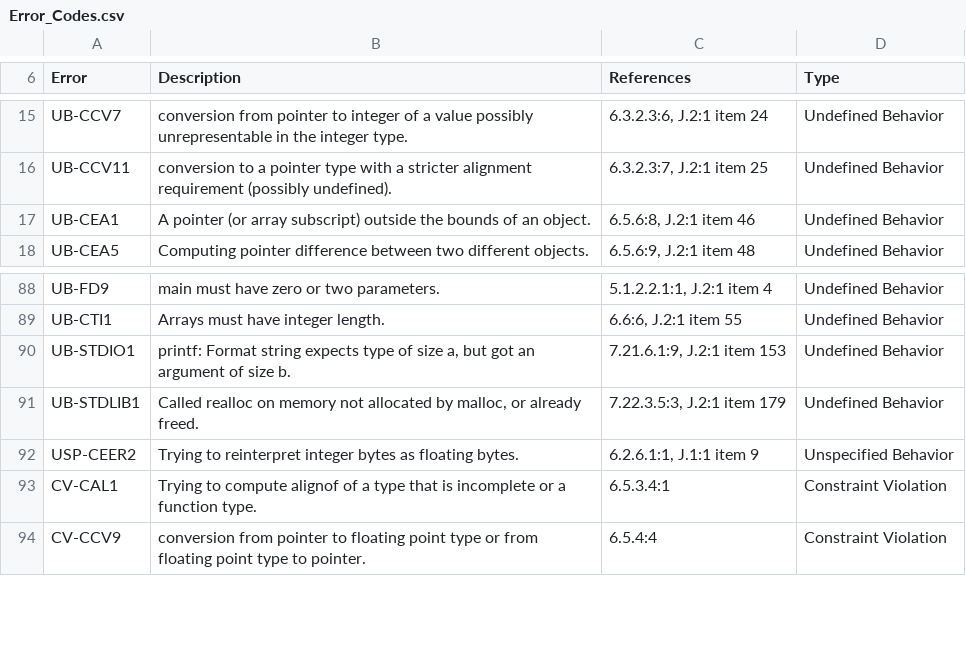
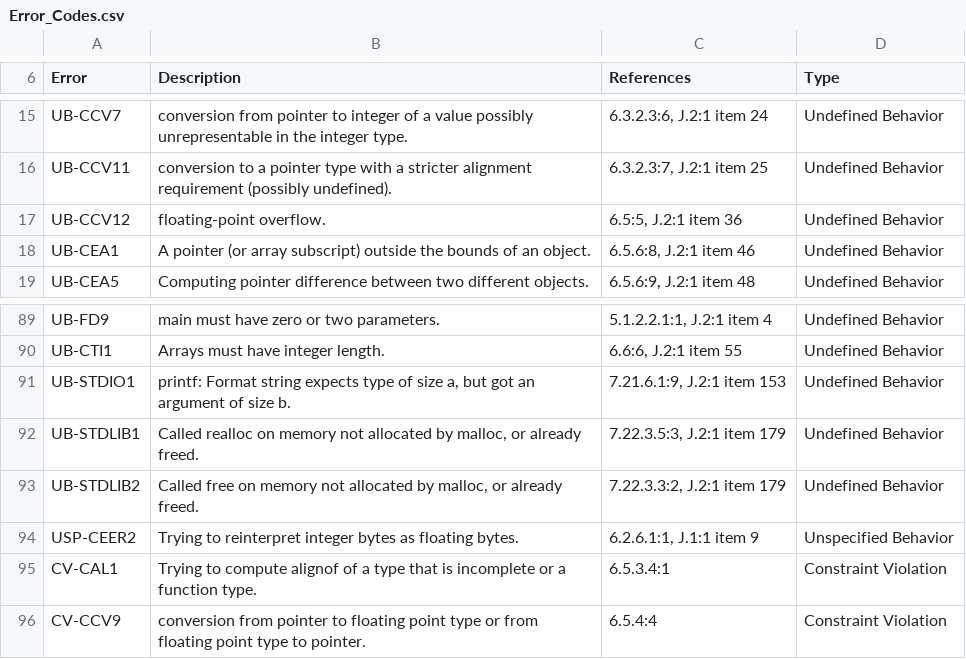
Before and after one commit to kframework/c-semantics, a CSV file: examples/simple/Error_Codes.csv, drawn as a sheet; only a part is shown, gaps mark what is left out.

Commit message:
update error codes

```diff
--- a/examples/simple/Error_Codes.csv
+++ b/examples/simple/Error_Codes.csv
@@ -16,2 +16,3 @@ UB-CCV7,conversion from pointer to integer of a value possibly unrepresentable i
 UB-CCV11,conversion to a pointer type with a stricter alignment requirement (possibly undefined).,"6.3.2.3:7, J.2:1 item 25",Undefined Behavior
+UB-CCV12,floating-point overflow.,"6.5:5, J.2:1 item 36",Undefined Behavior
 UB-CEA1,A pointer (or array subscript) outside the bounds of an object.,"6.5.6:8, J.2:1 item 46",Undefined Behavior
@@ -91,2 +92,3 @@ UB-STDIO1,"printf: Format string expects type of size a, but got an argument of
 UB-STDLIB1,"Called realloc on memory not allocated by malloc, or already freed.","7.22.3.5:3, J.2:1 item 179",Undefined Behavior
+UB-STDLIB2,"Called free on memory not allocated by malloc, or already freed.","7.22.3.3:2, J.2:1 item 179",Undefined Behavior
 USP-CEER2,Trying to reinterpret integer bytes as floating bytes.,"6.2.6.1:1, J.1:1 item 9",Unspecified Behavior
```
